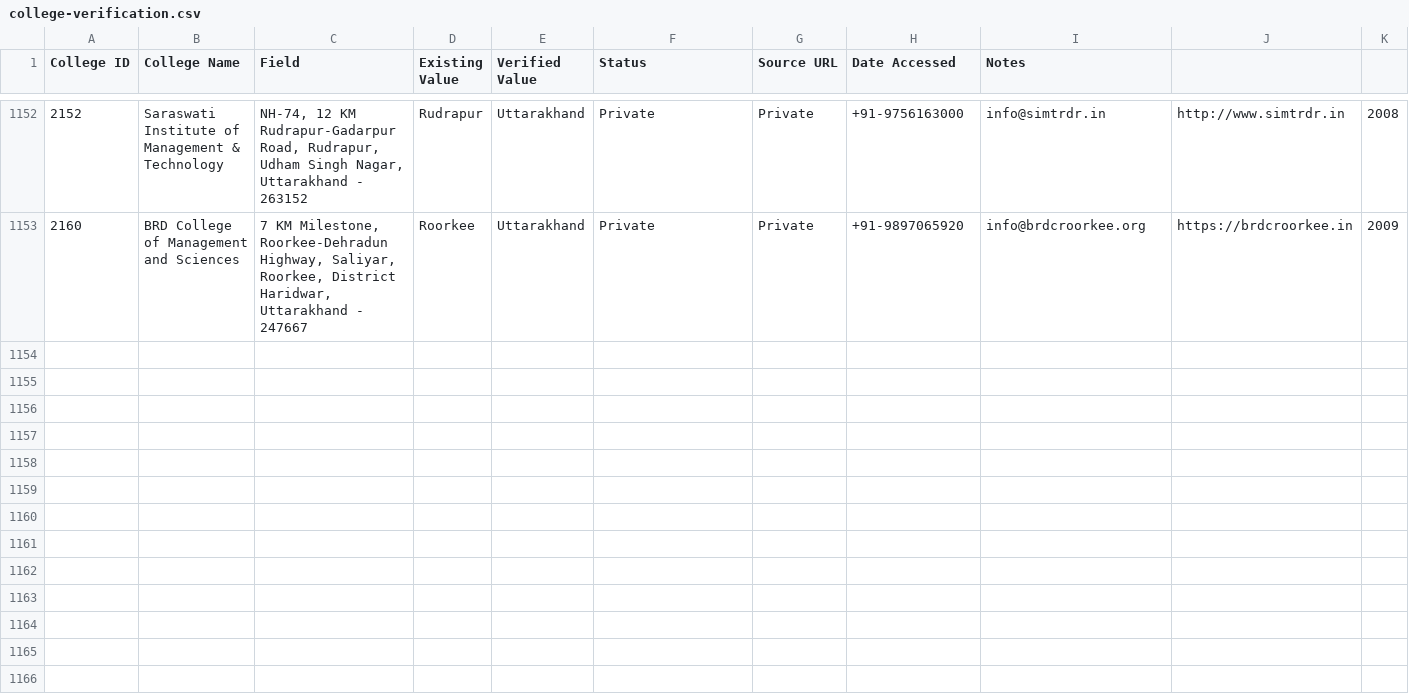
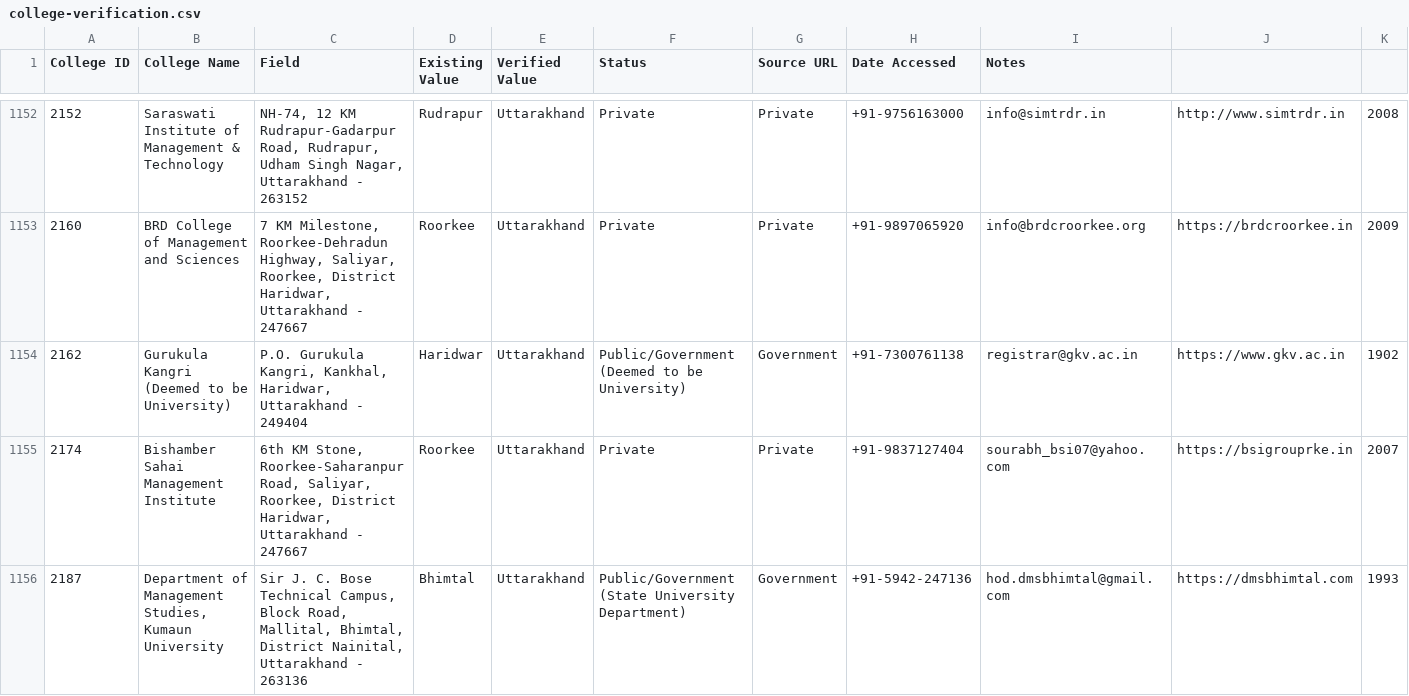
Before and after one commit to Amanrck96/COLLEGESEARCH, a CSV file: reports/verification/college-verification.csv, drawn as a sheet; only a part is shown, gaps mark what is left out; rows hold the shown columns only; the diff covers the shown part only; the diff names each change by its address in the sheet, - before the commit and + after, or states it on an @@ line.

```diff
--- a/reports/verification/college-verification.csv
+++ b/reports/verification/college-verification.csv
+row 1154: 2162 | Gurukula Kangri (Deemed to be University) | P.O. Gurukula Kangri, Kankhal, Haridwar, Uttarakhand - 249404 | Haridwar | Uttarakhand | Public/Government (Deemed to be University) | Government | +91-7300761138 | registrar@gkv.ac.in | https://www.gkv.ac.in | 1902
+row 1155: 2174 | Bishamber Sahai Management Institute | 6th KM Stone, Roorkee-Saharanpur Road, Saliyar, Roorkee, District Haridwar, Uttarakhand - 247667 | Roorkee | Uttarakhand | Private | Private | +91-9837127404 | sourabh_bsi07@yahoo.com | https://bsigrouprke.in | 2007
+row 1156: 2187 | Department of Management Studies, Kumaun University | Sir J. C. Bose Technical Campus, Block Road, Mallital, Bhimtal, District Nainital, Uttarakhand - 263136 | Bhimtal | Uttarakhand | Public/Government (State University Department) | Government | +91-5942-247136 | hod.dmsbhimtal@gmail.com | https://dmsbhimtal.com | 1993
```
Also changed, not shown: 7 added rows elsewhere in this file, reports/verification/course-verification.csv, reports/verification/image-verification.csv, 9 other files.
